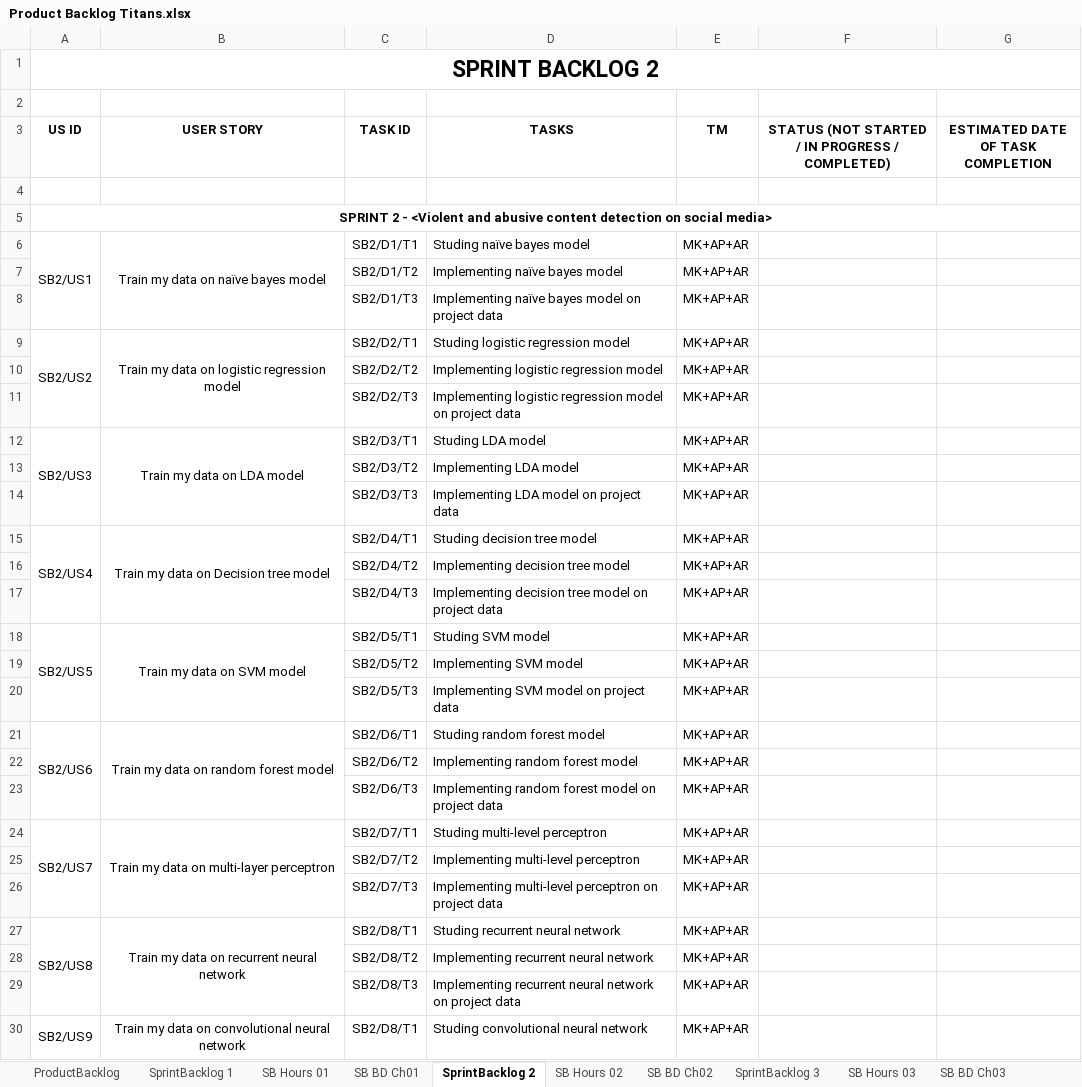
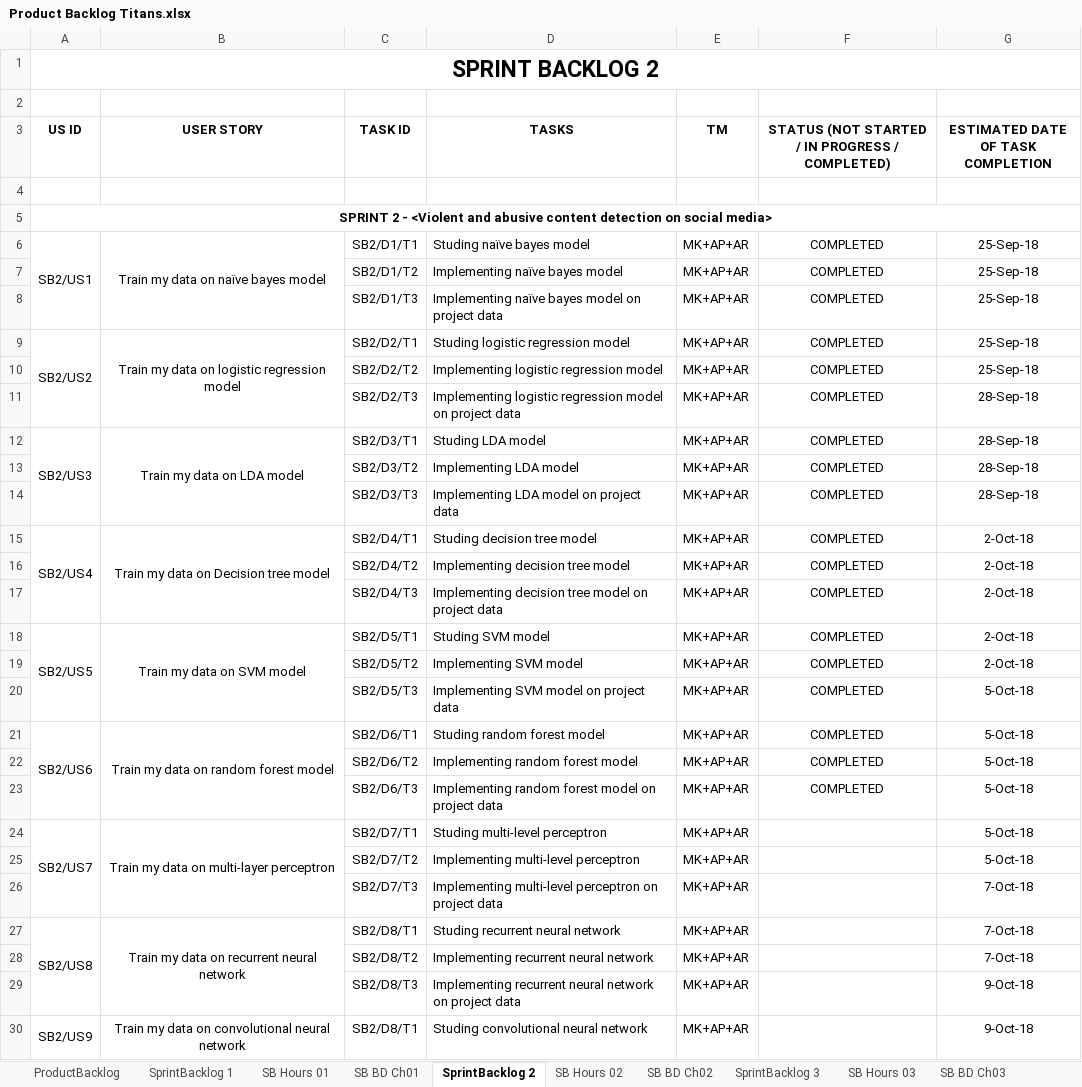
Before and after one commit to mukulkadel/titans, an Excel workbook: Product Backlog Titans.xlsx, sheet SprintBacklog 2, drawn as a sheet; only a part is shown; values as stored, in another font and other column widths than the file's, no borders; the diff covers the shown part only; the diff names each change by its address in the sheet, - before the commit and + after, or states it on an @@ line.

Commit message:
backlog changed

```diff
--- a/Product Backlog Titans.xlsx (sheet SprintBacklog 2)
+++ b/Product Backlog Titans.xlsx (sheet SprintBacklog 2)
-F6:F23: (empty)
+F6:F23: COMPLETED
-G6:G10: (empty)
+G6:G10: 25-Sep-18
-G11:G14: (empty)
+G11:G14: 28-Sep-18
-G15:G19: (empty)
+G15:G19: 2-Oct-18
-G20:G25: (empty)
+G20:G25: 5-Oct-18
-G26:G28: (empty)
+G26:G28: 7-Oct-18
-G29:G30: (empty)
+G29:G30: 9-Oct-18
```
Also changed, not shown: 2 edited cells elsewhere in this sheet, sheet SprintBacklog 1, sheet SprintBacklog 3, sheet SprintBacklog 4, sheet ProductBacklog, sheet SB BD Ch02, sheet SB BD Ch01, charts or pictures.
